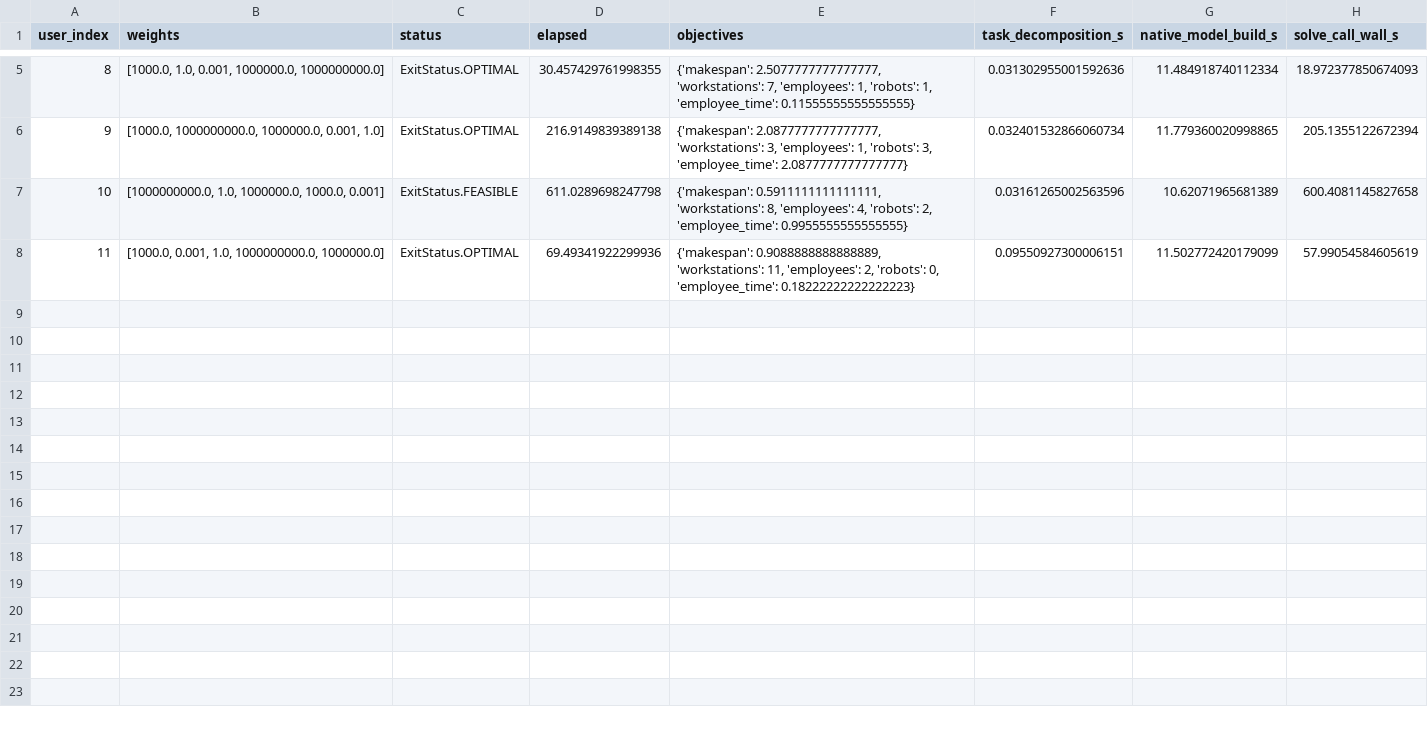
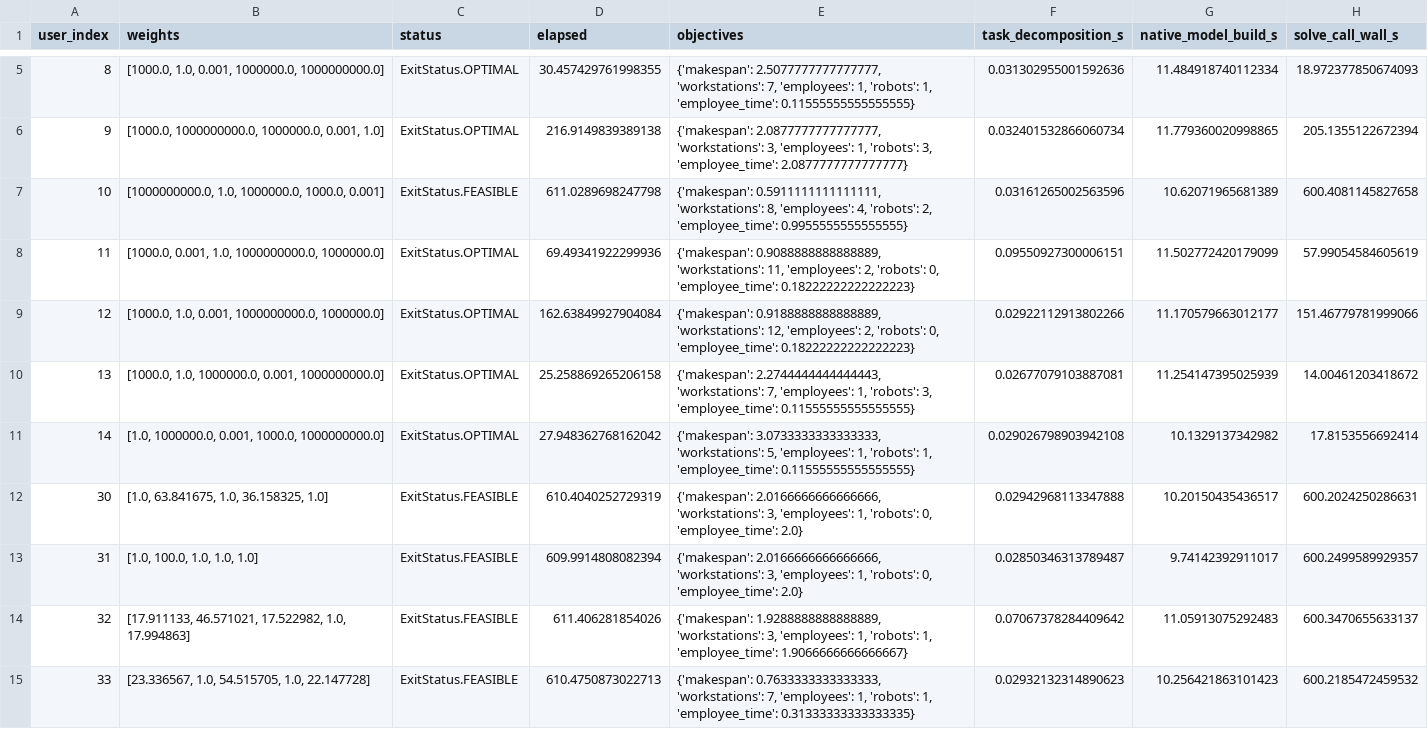
Before and after one commit to ElFosco/Manufacturing_Floor, a CSV file: data/cp_model_results/gurobi/solution_data_training_2_4_gurobi_sym_lb_nooverlap.csv, drawn as a sheet; only a part is shown, gaps mark what is left out; the diff covers the shown part only; the diff names each change by its address in the sheet, - before the commit and + after, or states it on an @@ line.

```diff
--- a/data/cp_model_results/gurobi/solution_data_training_2_4_gurobi_sym_lb_nooverlap.csv
+++ b/data/cp_model_results/gurobi/solution_data_training_2_4_gurobi_sym_lb_nooverlap.csv
+row 9: 12 | [1000.0, 1.0, 0.001, 1000000000.0, 1000000.0] | ExitStatus.OPTIMAL | 162.63849927904084 | {'makespan': 0.9188888888888889, 'workstations': 12, 'employees': 2, 'robots': 0, 'employee_time': 0.18222222222222223} | 0.02922112913802266 | 11.170579663012177 | 151.46779781999066
+row 10: 13 | [1000.0, 1.0, 1000000.0, 0.001, 1000000000.0] | ExitStatus.OPTIMAL | 25.258869265206158 | {'makespan': 2.2744444444444443, 'workstations': 7, 'employees': 1, 'robots': 3, 'employee_time': 0.11555555555555555} | 0.02677079103887081 | 11.254147395025939 | 14.00461203418672
+row 11: 14 | [1.0, 1000000.0, 0.001, 1000.0, 1000000000.0] | ExitStatus.OPTIMAL | 27.948362768162042 | {'makespan': 3.0733333333333333, 'workstations': 5, 'employees': 1, 'robots': 1, 'employee_time': 0.11555555555555555} | 0.029026798903942108 | 10.1329137342982 | 17.8153556692414
+row 12: 30 | [1.0, 63.841675, 1.0, 36.158325, 1.0] | ExitStatus.FEASIBLE | 610.4040252729319 | {'makespan': 2.0166666666666666, 'workstations': 3, 'employees': 1, 'robots': 0, 'employee_time': 2.0} | 0.02942968113347888 | 10.20150435436517 | 600.2024250286631
+row 13: 31 | [1.0, 100.0, 1.0, 1.0, 1.0] | ExitStatus.FEASIBLE | 609.9914808082394 | {'makespan': 2.0166666666666666, 'workstations': 3, 'employees': 1, 'robots': 0, 'employee_time': 2.0} | 0.02850346313789487 | 9.74142392911017 | 600.2499589929357
+row 14: 32 | [17.911133, 46.571021, 17.522982, 1.0, 17.994863] | ExitStatus.FEASIBLE | 611.406281854026 | {'makespan': 1.9288888888888889, 'workstations': 3, 'employees': 1, 'robots': 1, 'employee_time': 1.9066666666666667} | 0.07067378284409642 | 11.05913075292483 | 600.3470655633137
+row 15: 33 | [23.336567, 1.0, 54.515705, 1.0, 22.147728] | ExitStatus.FEASIBLE | 610.4750873022713 | {'makespan': 0.7633333333333333, 'workstations': 7, 'employees': 1, 'robots': 1, 'employee_time': 0.31333333333333335} | 0.02932132314890623 | 10.256421863101423 | 600.2185472459532
```
Also changed, not shown: 6 added rows elsewhere in this file, data/cp_model_results/gurobi/solution_data_training_2_2_gurobi_sym_lb_cumulative.csv, 4 other files.
